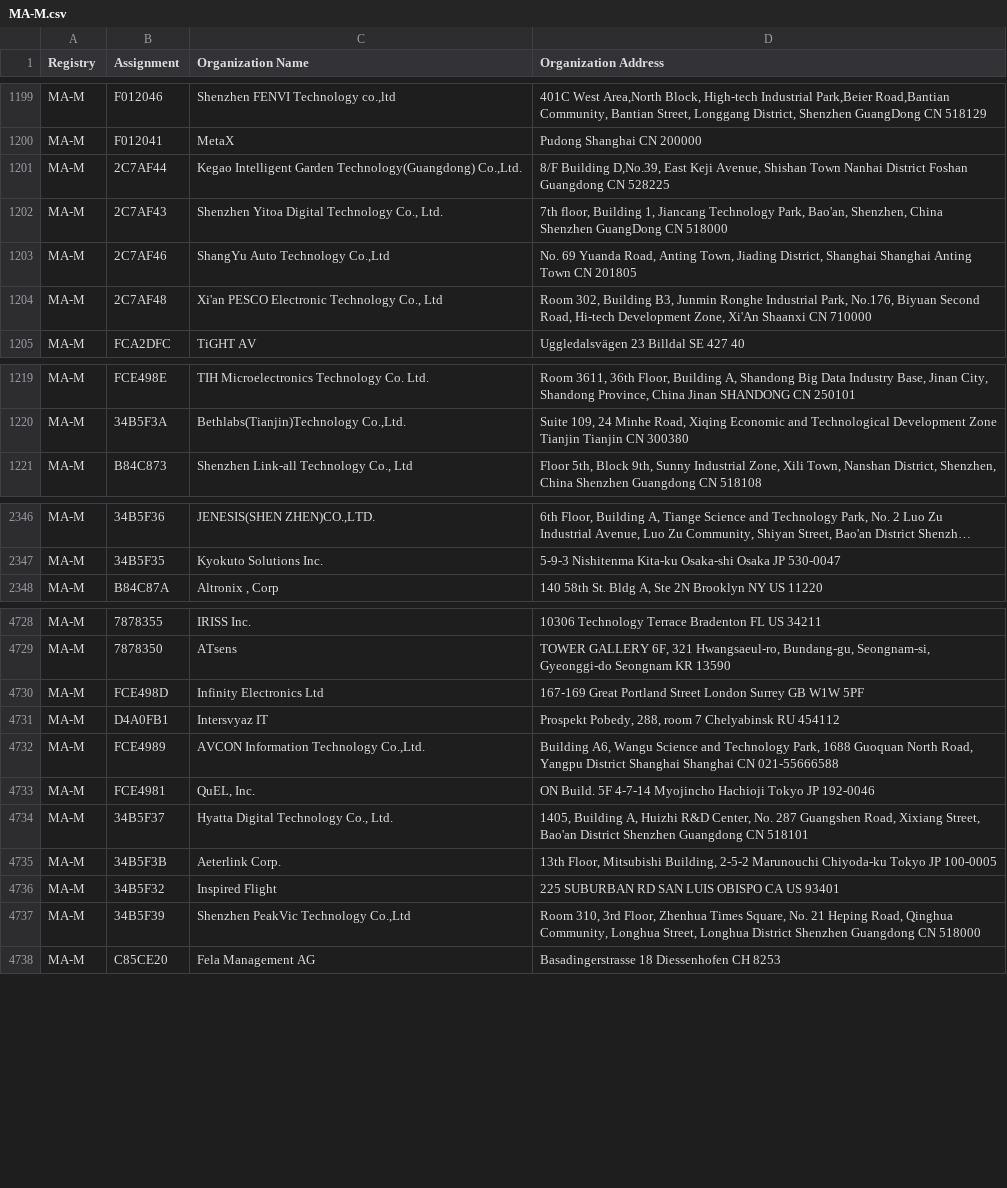
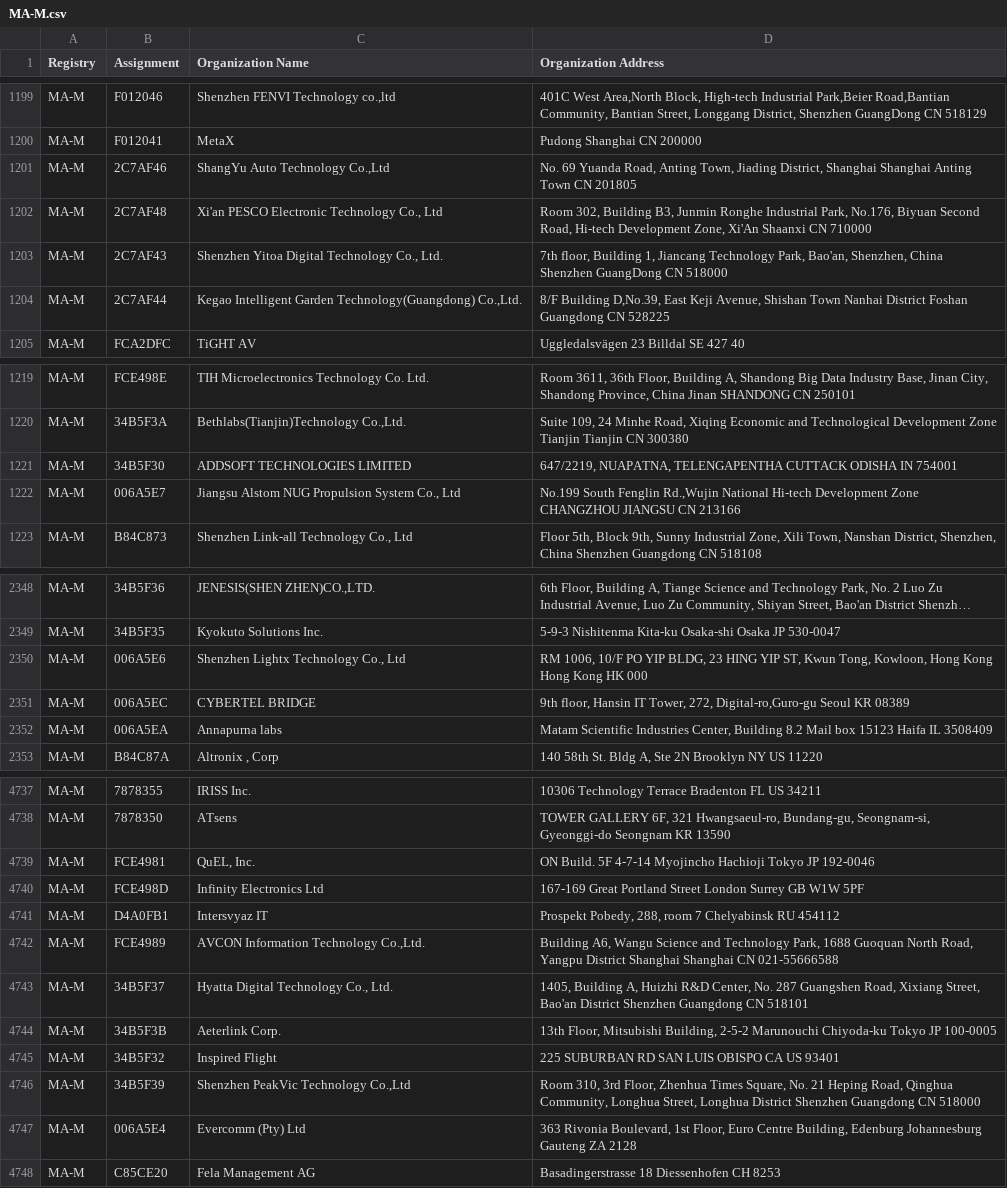
Before and after one commit to netdisco/upstream-sources, a CSV file: ieee/MA/MA-M.csv, drawn as a sheet; only a part is shown, gaps mark what is left out; long unchanged cells end in …; the diff covers the shown part only; the diff names each change by its address in the sheet, - before the commit and + after, or states it on an @@ line.

```diff
--- a/ieee/MA/MA-M.csv
+++ b/ieee/MA/MA-M.csv
@@ row 1202 moved to row 1203: MA-M @@
@@ row 1201 moved to row 1204: MA-M @@
+row 1221: MA-M | 34B5F30 | ADDSOFT TECHNOLOGIES LIMITED | 647/2219, NUAPATNA, TELENGAPENTHA CUTTACK ODISHA IN 754001
+row 1222: MA-M | 006A5E7 | Jiangsu Alstom NUG Propulsion System Co., Ltd | No.199 South Fenglin Rd.,Wujin National Hi-tech Development Zone CHANGZHOU JIANGSU CN 213166
+row 2350: MA-M | 006A5E6 | Shenzhen Lightx Technology Co., Ltd | RM 1006, 10/F PO YIP BLDG, 23 HING YIP ST, Kwun Tong, Kowloon, Hong Kong Hong Kong HK 000
+row 2351: MA-M | 006A5EC | CYBERTEL BRIDGE | 9th floor, Hansin IT Tower, 272, Digital-ro,Guro-gu Seoul KR 08389
+row 2352: MA-M | 006A5EA | Annapurna labs | Matam Scientific Industries Center, Building 8.2 Mail box 15123 Haifa IL 3508409
@@ row 4733 moved to row 4739: MA-M @@
+row 4747: MA-M | 006A5E4 | Evercomm (Pty) Ltd | 363 Rivonia Boulevard, 1st Floor, Euro Centre Building, Edenburg Johannesburg Gauteng ZA 2128
```
Also changed, not shown: 8 added rows, 1 removed row and 18 moved rows elsewhere in this file, ieee/MA/MA-S.csv, 5 other files.
